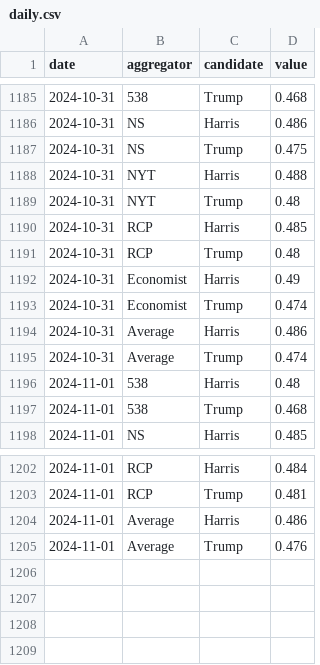
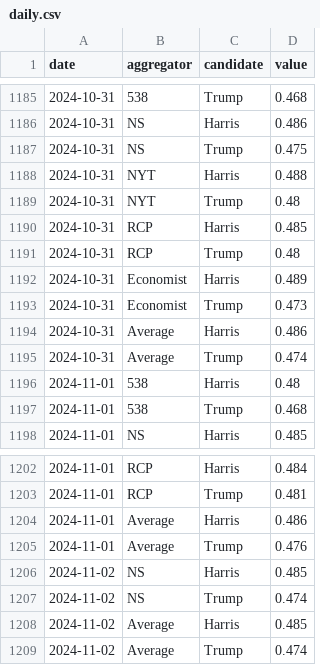
Before and after one commit to hidegmisi/us2024_tracker, a CSV file: docs/data/daily.csv, drawn as a sheet; only a part is shown, gaps mark what is left out.

```diff
--- a/docs/data/daily.csv
+++ b/docs/data/daily.csv
@@ -1191,4 +1191,4 @@ date,aggregator,candidate,value
 2024-10-31,RCP,Trump,0.48
-2024-10-31,Economist,Harris,0.49
-2024-10-31,Economist,Trump,0.474
+2024-10-31,Economist,Harris,0.489
+2024-10-31,Economist,Trump,0.473
 2024-10-31,Average,Harris,0.486
@@ -1205 +1205,5 @@ date,aggregator,candidate,value
 2024-11-01,Average,Trump,0.476
+2024-11-02,NS,Harris,0.485
+2024-11-02,NS,Trump,0.474
+2024-11-02,Average,Harris,0.485
+2024-11-02,Average,Trump,0.474
```
